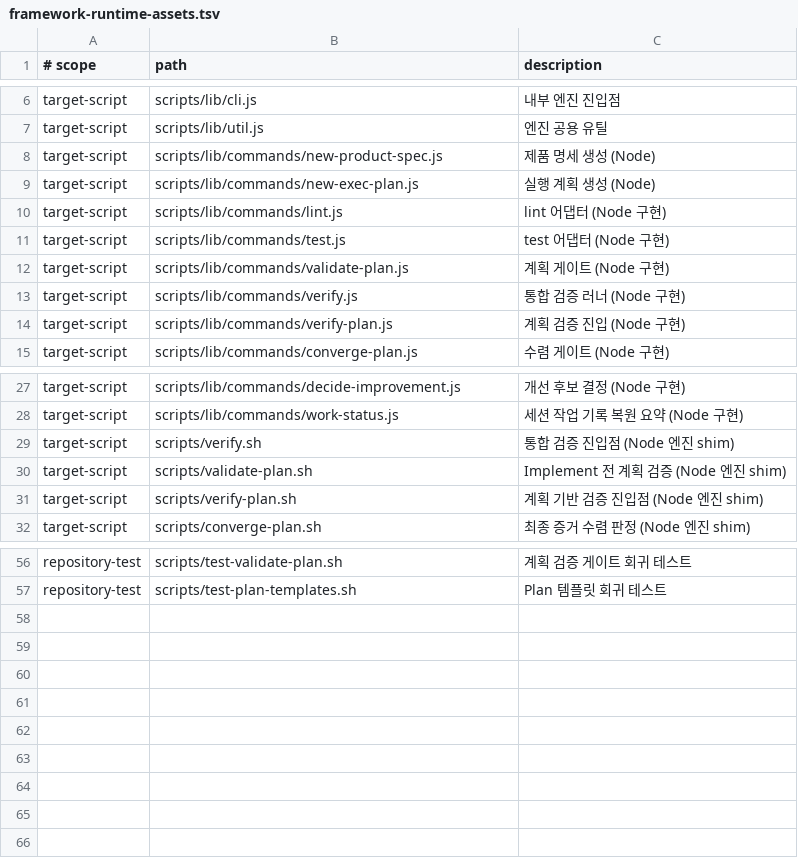
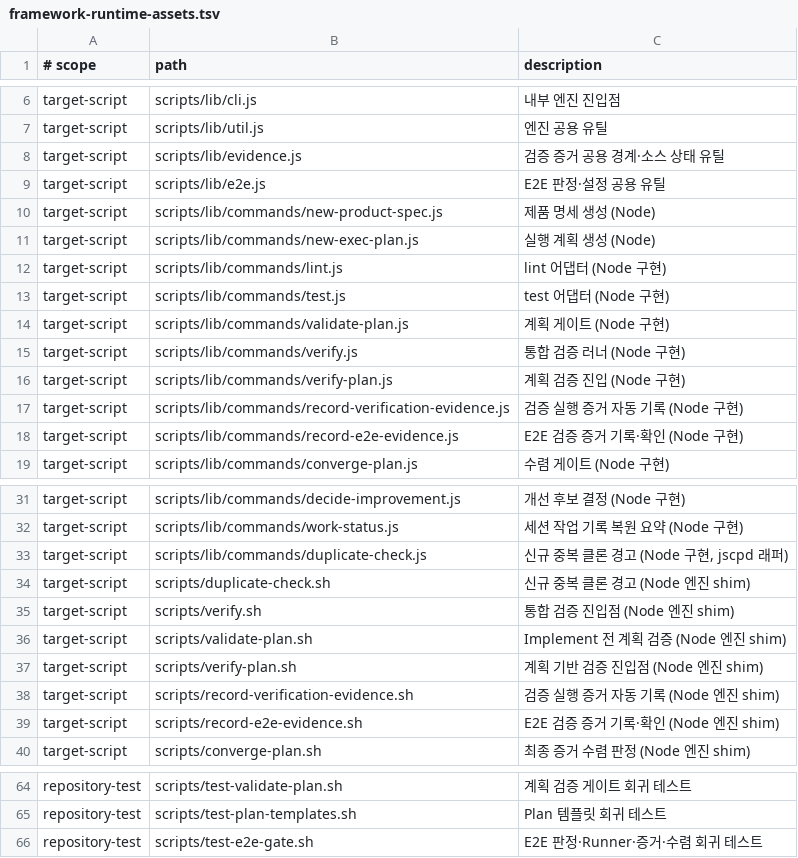
Before and after one commit to gon1942/ai-dev-standard, a TSV file: docs/framework-runtime-assets.tsv, drawn as a sheet; only a part is shown, gaps mark what is left out; the diff names each change by its address in the sheet, - before the commit and + after, or states it on an @@ line.

Commit message:
feat: TDD 의무화·중복 검사(jscpd)·리뷰 작업 요약 추가

```diff
--- a/docs/framework-runtime-assets.tsv
+++ b/docs/framework-runtime-assets.tsv
+row 8: target-script | scripts/lib/evidence.js | 검증 증거 공용 경계·소스 상태 유틸
+row 9: target-script | scripts/lib/e2e.js | E2E 판정·설정 공용 유틸
+row 17: target-script | scripts/lib/commands/record-verification-evidence.js | 검증 실행 증거 자동 기록 (Node 구현)
+row 18: target-script | scripts/lib/commands/record-e2e-evidence.js | E2E 검증 증거 기록·확인 (Node 구현)
+row 33: target-script | scripts/lib/commands/duplicate-check.js | 신규 중복 클론 경고 (Node 구현, jscpd 래퍼)
+row 34: target-script | scripts/duplicate-check.sh | 신규 중복 클론 경고 (Node 엔진 shim)
+row 38: target-script | scripts/record-verification-evidence.sh | 검증 실행 증거 자동 기록 (Node 엔진 shim)
+row 39: target-script | scripts/record-e2e-evidence.sh | E2E 검증 증거 기록·확인 (Node 엔진 shim)
+row 66: repository-test | scripts/test-e2e-gate.sh | E2E 판정·Runner·증거·수렴 회귀 테스트
```
Also changed, not shown: 13 other files.
